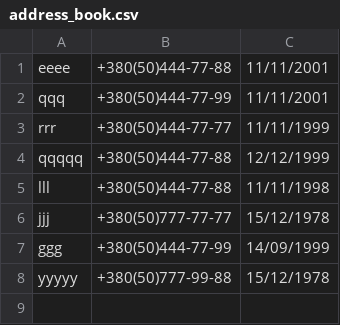
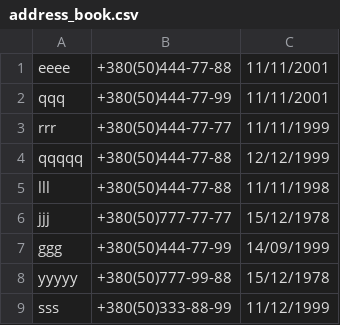
Before and after one commit to RostislavB74/HW12_0, a CSV file: address_book.csv, drawn as a sheet.

```diff
--- a/address_book.csv
+++ b/address_book.csv
@@ -8 +8,2 @@ ggg,+380(50)444-77-99,14/09/1999
 yyyyy,+380(50)777-99-88,15/12/1978
+sss,+380(50)333-88-99,11/12/1999
```
Also changed, not shown: 3 other files.
